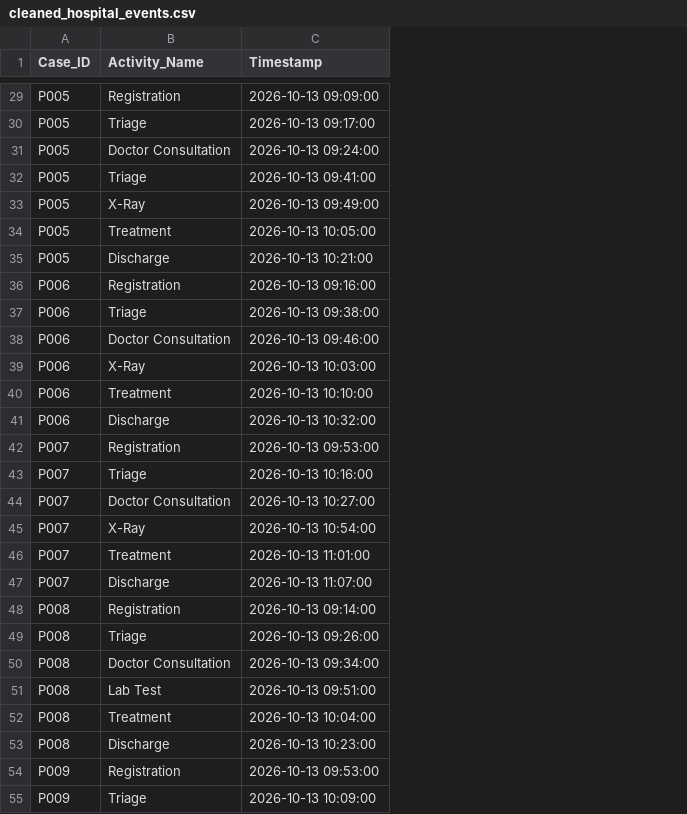
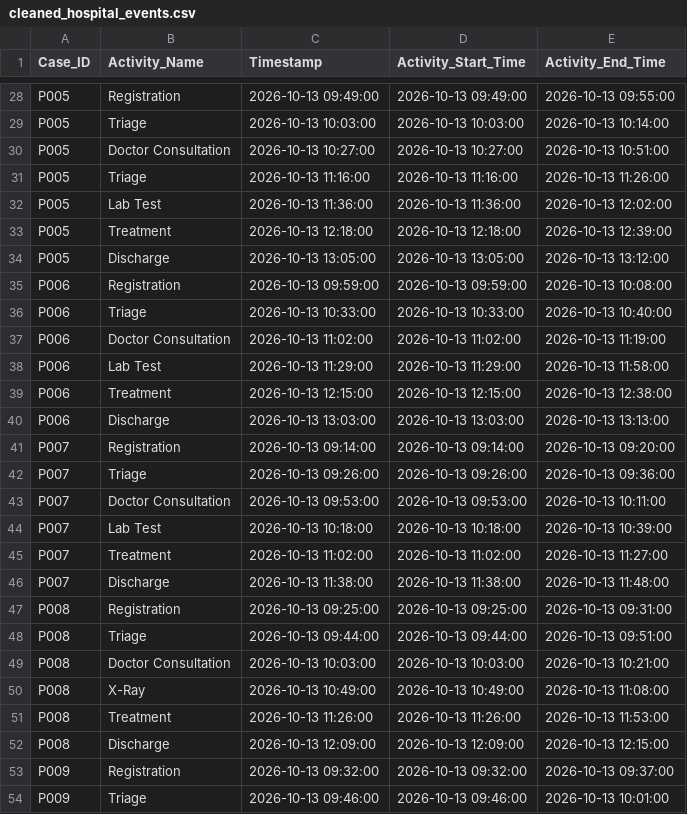
Before and after one commit to dipikamaity2000089/project-1, a CSV file: data/cleaned_hospital_events.csv, drawn as a sheet; only a part is shown, gaps mark what is left out; addresses are those after the commit; the diff covers the shown part only; the diff names each change by its address in the sheet, - before the commit and + after, or states it on an @@ line.

Commit message:
added start and end time to the hospital events

```diff
--- a/data/cleaned_hospital_events.csv
+++ b/data/cleaned_hospital_events.csv
+column D (Activity_Start_Time), rows 28-54: 2026-10-13 09:49:00 | 2026-10-13 10:03:00 | 2026-10-13 10:27:00 | 2026-10-13 11:16:00 | 2026-10-13 11:36:00 | 2026-10-13 12:18:00 | 2026-10-13 13:05:00 | 2026-10-13 09:59:00 | 2026-10-13 10:33:00 | 2026-10-13 11:02:00 | 2026-10-13 11:29:00 | 2026-10-13 12:15:00 | 2026-10-13 13:03:00 | 2026-10-13 09:14:00 | 2026-10-13 09:26:00 | 2026-10-13 09:53:00 | 2026-10-13 10:18:00 | 2026-10-13 11:02:00 | 2026-10-13 11:38:00 | 2026-10-13 09:25:00 | 2026-10-13 09:44:00 | 2026-10-13 10:03:00 | 2026-10-13 10:49:00 | 2026-10-13 11:26:00 | 2026-10-13 12:09:00 | 2026-10-13 09:32:00 | 2026-10-13 09:46:00
+column E (Activity_End_Time), rows 28-54: 2026-10-13 09:55:00 | 2026-10-13 10:14:00 | 2026-10-13 10:51:00 | 2026-10-13 11:26:00 | 2026-10-13 12:02:00 | 2026-10-13 12:39:00 | 2026-10-13 13:12:00 | 2026-10-13 10:08:00 | 2026-10-13 10:40:00 | 2026-10-13 11:19:00 | 2026-10-13 11:58:00 | 2026-10-13 12:38:00 | 2026-10-13 13:13:00 | 2026-10-13 09:20:00 | 2026-10-13 09:36:00 | 2026-10-13 10:11:00 | 2026-10-13 10:39:00 | 2026-10-13 11:27:00 | 2026-10-13 11:48:00 | 2026-10-13 09:31:00 | 2026-10-13 09:51:00 | 2026-10-13 10:21:00 | 2026-10-13 11:08:00 | 2026-10-13 11:53:00 | 2026-10-13 12:15:00 | 2026-10-13 09:37:00 | 2026-10-13 10:01:00
-C28 (Timestamp): 2026-10-13 09:09:00
+C28 (Timestamp): 2026-10-13 09:49:00
-C29 (Timestamp): 2026-10-13 09:17:00
+C29 (Timestamp): 2026-10-13 10:03:00
-C30 (Timestamp): 2026-10-13 09:24:00
+C30 (Timestamp): 2026-10-13 10:27:00
-C31 (Timestamp): 2026-10-13 09:41:00
+C31 (Timestamp): 2026-10-13 11:16:00
-B32 (Activity_Name): X-Ray
+B32 (Activity_Name): Lab Test
-C32 (Timestamp): 2026-10-13 09:49:00
+C32 (Timestamp): 2026-10-13 11:36:00
-C33 (Timestamp): 2026-10-13 10:05:00
+C33 (Timestamp): 2026-10-13 12:18:00
-C34 (Timestamp): 2026-10-13 10:21:00
+C34 (Timestamp): 2026-10-13 13:05:00
-C35 (Timestamp): 2026-10-13 09:16:00
+C35 (Timestamp): 2026-10-13 09:59:00
-C36 (Timestamp): 2026-10-13 09:38:00
+C36 (Timestamp): 2026-10-13 10:33:00
-C37 (Timestamp): 2026-10-13 09:46:00
+C37 (Timestamp): 2026-10-13 11:02:00
-B38 (Activity_Name): X-Ray
+B38 (Activity_Name): Lab Test
-C38 (Timestamp): 2026-10-13 10:03:00
+C38 (Timestamp): 2026-10-13 11:29:00
-C39 (Timestamp): 2026-10-13 10:10:00
+C39 (Timestamp): 2026-10-13 12:15:00
-C40 (Timestamp): 2026-10-13 10:32:00
+C40 (Timestamp): 2026-10-13 13:03:00
-C41 (Timestamp): 2026-10-13 09:53:00
+C41 (Timestamp): 2026-10-13 09:14:00
-C42 (Timestamp): 2026-10-13 10:16:00
+C42 (Timestamp): 2026-10-13 09:26:00
-C43 (Timestamp): 2026-10-13 10:27:00
+C43 (Timestamp): 2026-10-13 09:53:00
-B44 (Activity_Name): X-Ray
+B44 (Activity_Name): Lab Test
-C44 (Timestamp): 2026-10-13 10:54:00
+C44 (Timestamp): 2026-10-13 10:18:00
-C45 (Timestamp): 2026-10-13 11:01:00
+C45 (Timestamp): 2026-10-13 11:02:00
-C46 (Timestamp): 2026-10-13 11:07:00
+C46 (Timestamp): 2026-10-13 11:38:00
-C47 (Timestamp): 2026-10-13 09:14:00
+C47 (Timestamp): 2026-10-13 09:25:00
-C48 (Timestamp): 2026-10-13 09:26:00
+C48 (Timestamp): 2026-10-13 09:44:00
-C49 (Timestamp): 2026-10-13 09:34:00
+C49 (Timestamp): 2026-10-13 10:03:00
-B50 (Activity_Name): Lab Test
+B50 (Activity_Name): X-Ray
-C50 (Timestamp): 2026-10-13 09:51:00
+C50 (Timestamp): 2026-10-13 10:49:00
-C51 (Timestamp): 2026-10-13 10:04:00
+C51 (Timestamp): 2026-10-13 11:26:00
-C52 (Timestamp): 2026-10-13 10:23:00
+C52 (Timestamp): 2026-10-13 12:09:00
-C53 (Timestamp): 2026-10-13 09:53:00
+C53 (Timestamp): 2026-10-13 09:32:00
-C54 (Timestamp): 2026-10-13 10:09:00
+C54 (Timestamp): 2026-10-13 09:46:00
```
Also changed, not shown: 2 removed rows and 37 edited cells elsewhere in this file, data/hospital_events.csv, 2 other files.
